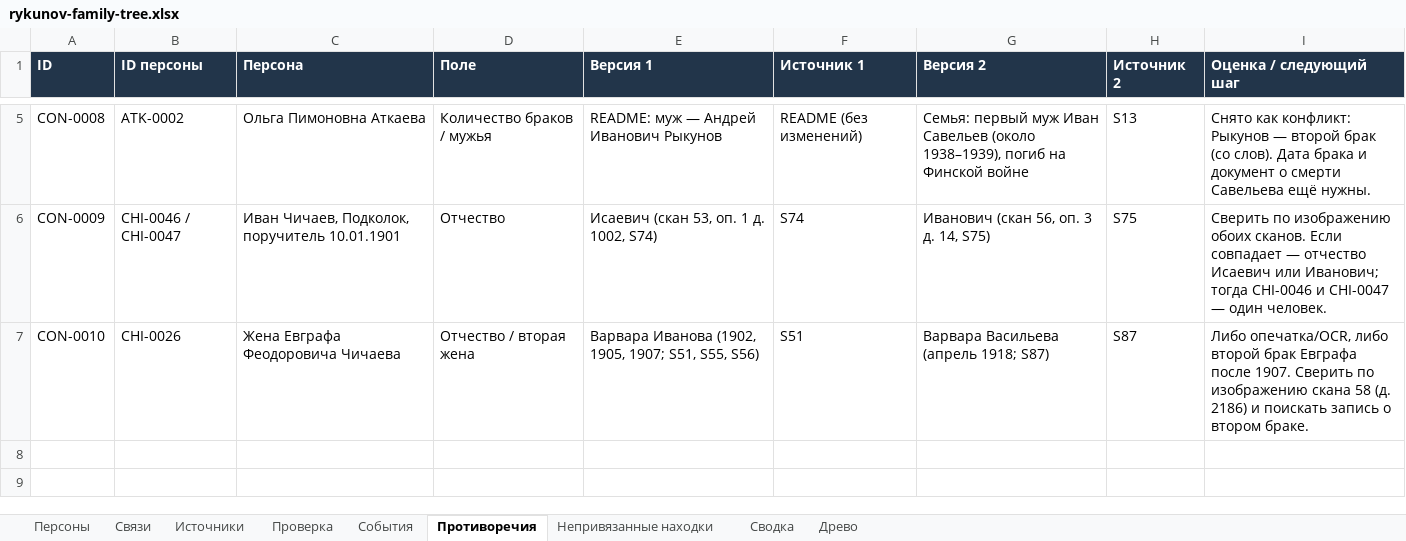
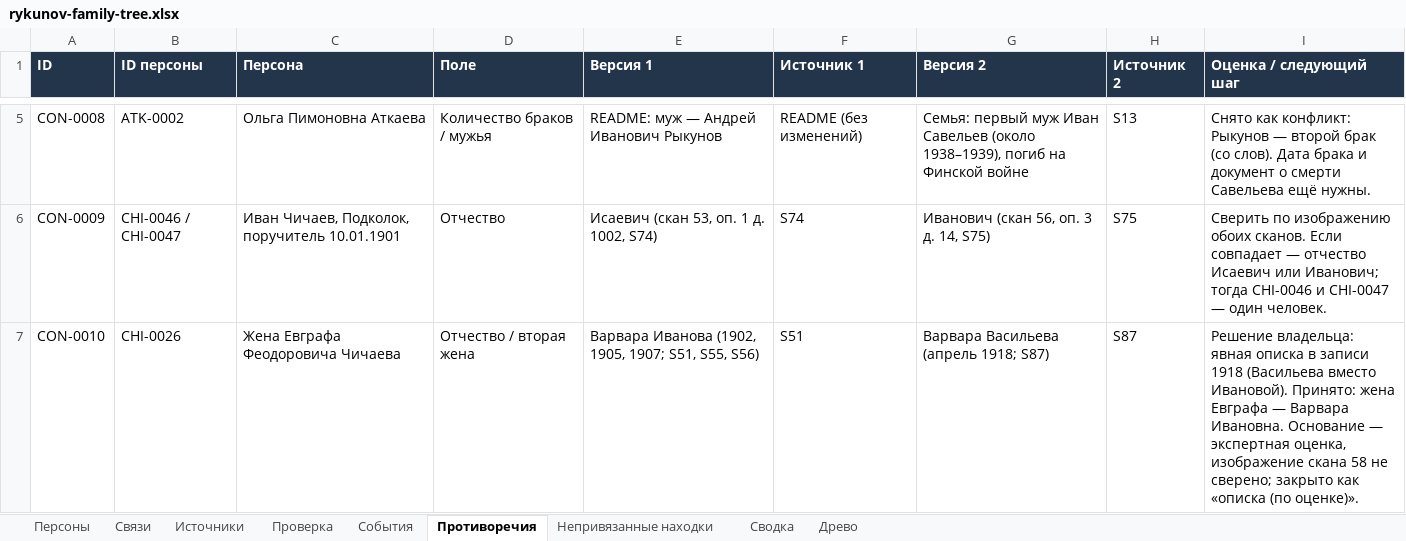
Before and after one commit to kilevoy/rykunov-family-tree, an Excel workbook: data/rykunov-family-tree.xlsx, sheet Противоречия, drawn as a sheet; only a part is shown, gaps mark what is left out; values as stored, in another font and other column widths than the file's, no borders; the diff names each change by its address in the sheet, - before the commit and + after, or states it on an @@ line.

```diff
--- a/data/rykunov-family-tree.xlsx (sheet Противоречия)
+++ b/data/rykunov-family-tree.xlsx (sheet Противоречия)
-I7 (Оценка / следующий шаг): Либо опечатка/OCR, либо второй брак Евграфа после 1907. Сверить по изображению скана 58 (д. 2186) и поискать запись о втором браке.
+I7 (Оценка / следующий шаг): Решение владельца: явная описка в записи 1918 (Васильева вместо Ивановой). Принято: жена Евграфа — Варвара Ивановна. Основание — экспертная оценка, изображение скана 58 не сверено; закрыто как «описка (по оценке)».
```
Also changed, not shown: sheet Персоны, 1 other file.
